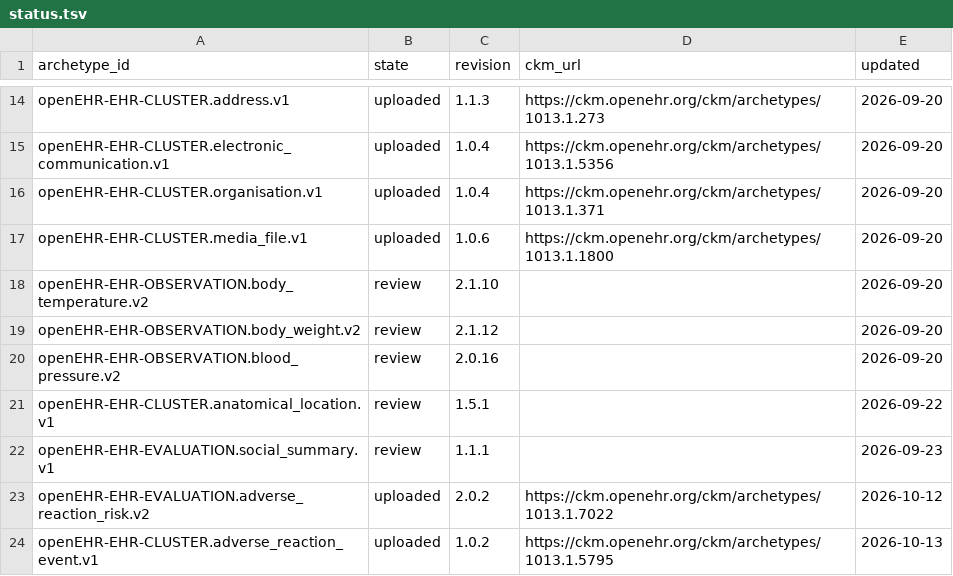
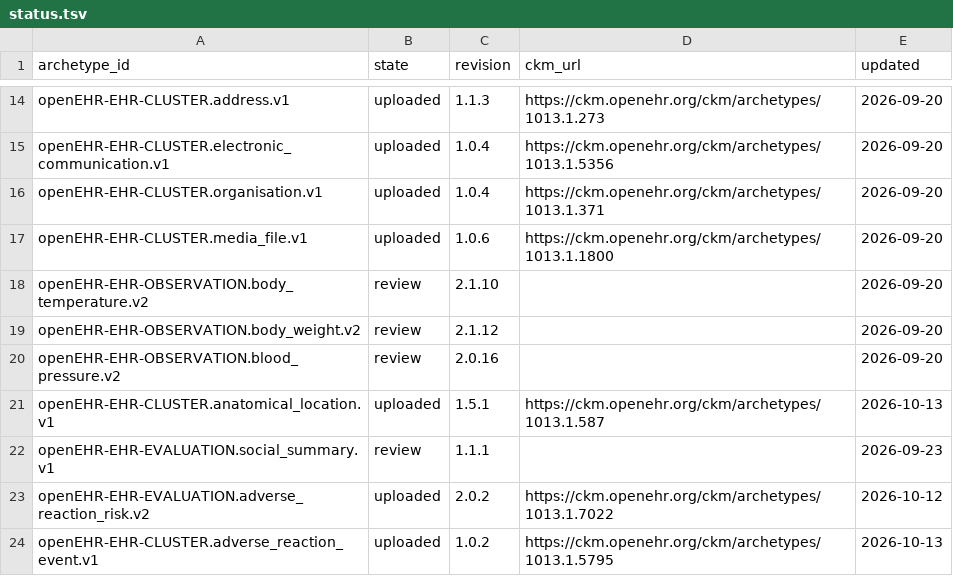
Before and after one commit to skoba/openehr-japanese-translation, a TSV file: status.tsv, drawn as a sheet; only a part is shown, gaps mark what is left out.

```diff
--- a/status.tsv
+++ b/status.tsv
@@ -20,3 +20,3 @@ openEHR-EHR-OBSERVATION.body_weight.v2	review	2.1.12		2026-09-20
 openEHR-EHR-OBSERVATION.blood_pressure.v2	review	2.0.16		2026-09-20
-openEHR-EHR-CLUSTER.anatomical_location.v1	review	1.5.1		2026-09-22
+openEHR-EHR-CLUSTER.anatomical_location.v1	uploaded	1.5.1	https://ckm.openehr.org/ckm/archetypes/1013.1.587	2026-10-13
 openEHR-EHR-EVALUATION.social_summary.v1	review	1.1.1		2026-09-23
```
